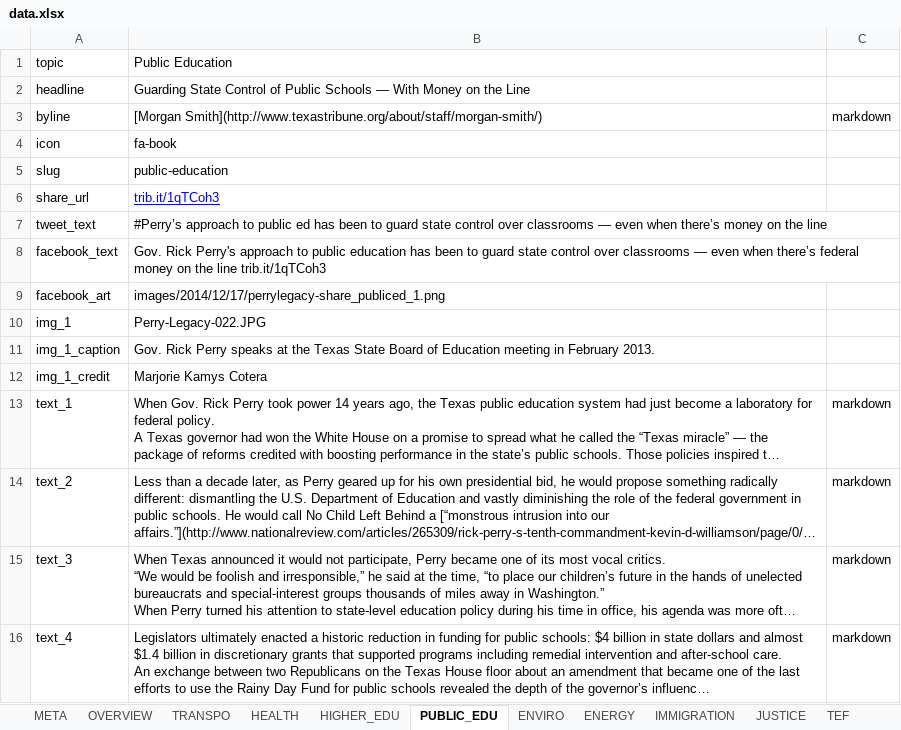
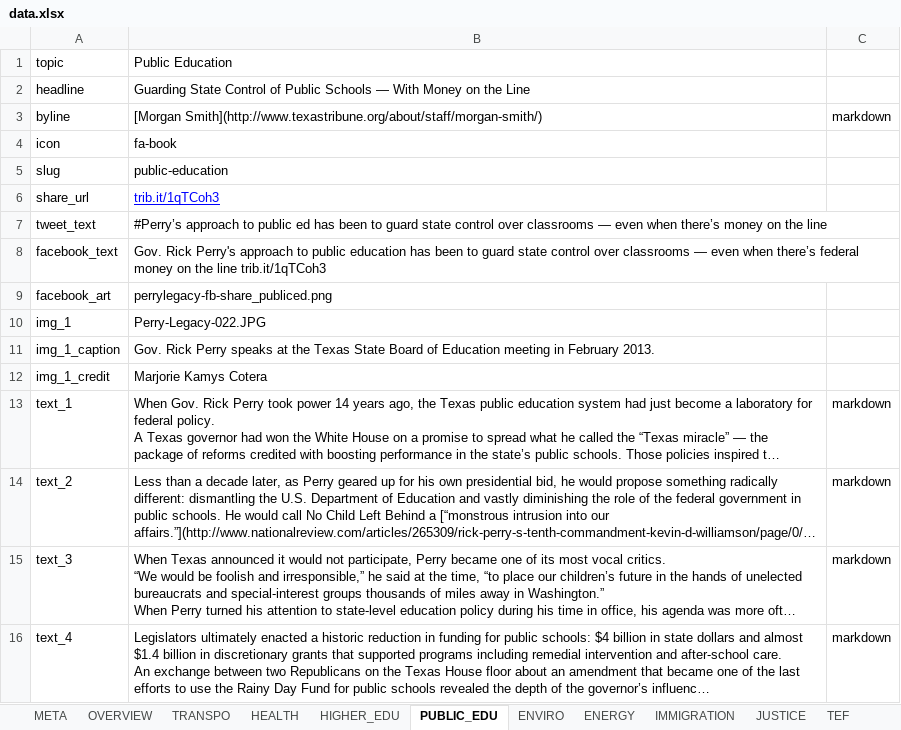
Before and after one commit to texastribune/perry-legacy, an Excel workbook: data.xlsx, sheet PUBLIC_EDU, drawn as a sheet; long unchanged cells end in …; values as stored, in another font and other column widths than the file's, no borders; charts and pictures not drawn; the diff names each change by its address in the sheet, - before the commit and + after, or states it on an @@ line.

```diff
--- a/data.xlsx (sheet PUBLIC_EDU)
+++ b/data.xlsx (sheet PUBLIC_EDU)
-B9: images/2014/12/17/perrylegacy-share_publiced_1.png
+B9: perrylegacy-fb-share_publiced.png
```
Also changed, not shown: sheet ENERGY, sheet TEF, sheet TRANSPO, sheet JUSTICE, sheet IMMIGRATION, sheet ENVIRO, 3 more sheets, 15 other files.
